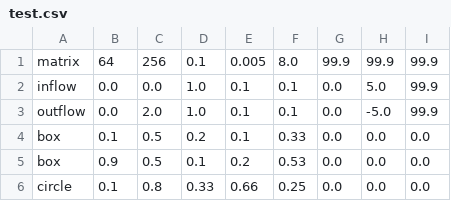
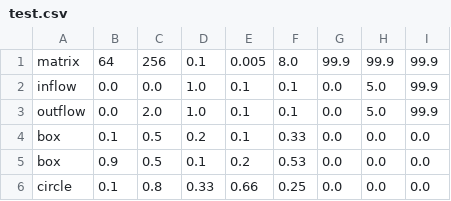
Before and after one commit to rkrishnasanka/uFFlowSim, a CSV file: reference/test.csv, drawn as a sheet; the diff names each change by its address in the sheet, - before the commit and + after, or states it on an @@ line.

Commit message:
Removed OMP for reference version

```diff
--- a/reference/test.csv
+++ b/reference/test.csv
-H3: -5.0
+H3: 5.0
```
Also changed, not shown: 4 other files.
